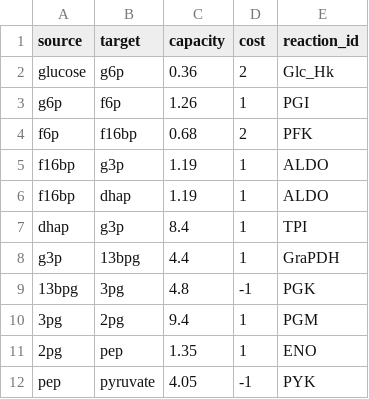
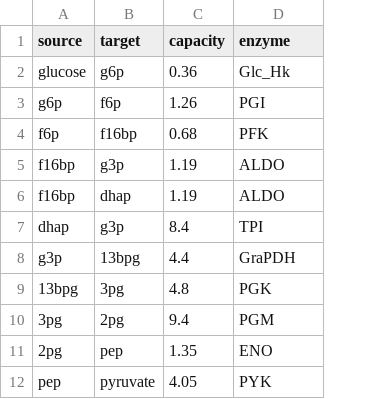
Before and after one commit to yashm4-4/Graph_Algorithms_in_Biological_Pathway_Analysis, a CSV file: Data/glycolysis_network.csv, drawn as a sheet; removed rows and columns are numbered as before the commit, all else as after; the diff names each change by its address in the sheet, - before the commit and + after, or states it on an @@ line.

Commit message:
Update glycolysis_network.csv

```diff
--- a/Data/glycolysis_network.csv
+++ b/Data/glycolysis_network.csv
-column D (cost), rows 2-12: 2 | 1 | 2 | 1 | 1 | 1 | 1 | -1 | 1 | 1 | -1
-D1: reaction_id
+D1: enzyme
```
